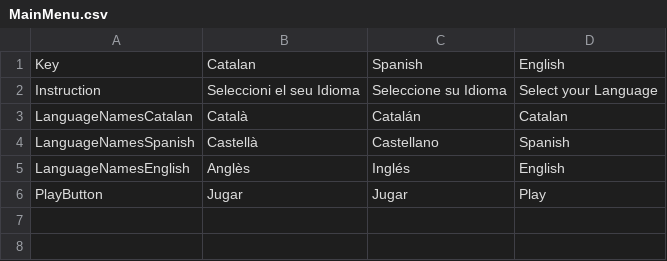
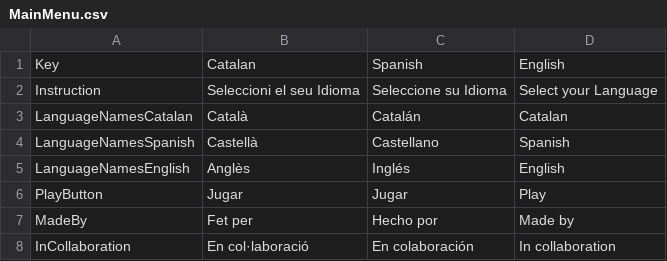
Before and after one commit to CoreLabUB/CoreLabUB, a CSV file: Assets/SimpleLocalization/Resources/Localization/MainMenu.csv, drawn as a sheet.

Commit message:
Added Localization to Titles

```diff
--- a/Assets/SimpleLocalization/Resources/Localization/MainMenu.csv
+++ b/Assets/SimpleLocalization/Resources/Localization/MainMenu.csv
@@ -6 +6,3 @@ LanguageNamesEnglish,Anglès,Inglés,English
 PlayButton,Jugar,Jugar,Play
+MadeBy,Fet per,Hecho por,Made by
+InCollaboration,En col·laboració,En colaboración,In collaboration
```
Also changed, not shown: 2 other files.
